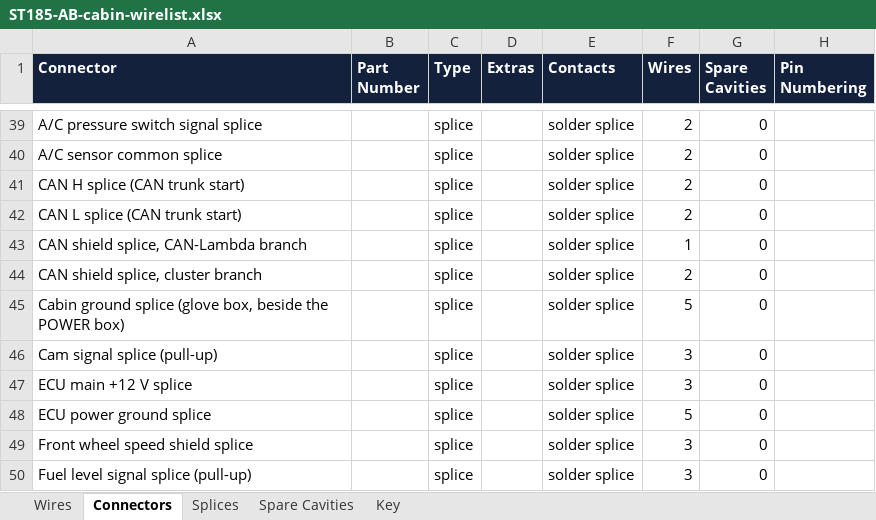
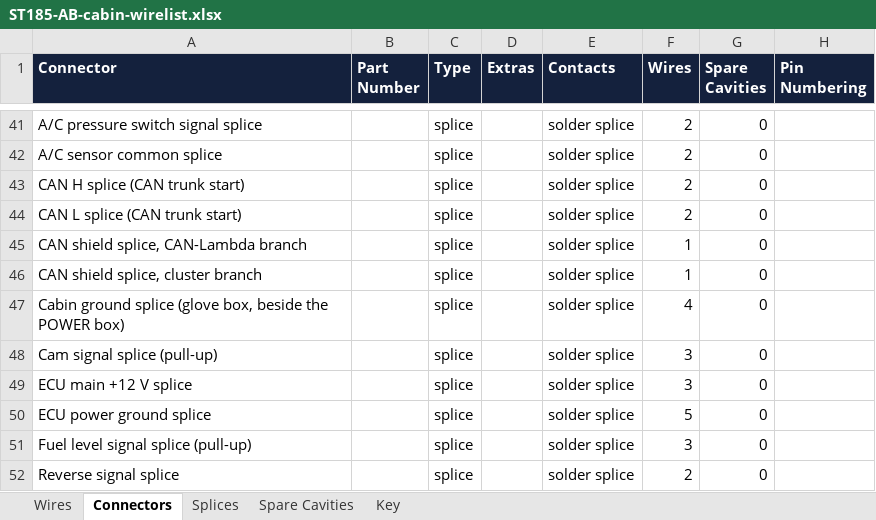
Before and after one commit to living-relation/st185-link-ecu-config, an Excel workbook: docs/harness/wirelists/ST185-AB-cabin-wirelist.xlsx, sheet Connectors, drawn as a sheet; only a part is shown, gaps mark what is left out; the shorter side is filled out with more unchanged rows; values as stored, in another font and other column widths than the file's, no borders; removed rows and columns are numbered as before the commit, all else as after; the diff covers the shown part only; the diff names each change by its address in the sheet, - before the commit and + after, or states it on an @@ line.

```diff
--- a/docs/harness/wirelists/ST185-AB-cabin-wirelist.xlsx (sheet Connectors)
+++ b/docs/harness/wirelists/ST185-AB-cabin-wirelist.xlsx (sheet Connectors)
-F46 (Wires): 2
+F46 (Wires): 1
-F47 (Wires): 5
+F47 (Wires): 4
-row 49: Front wheel speed shield splice |  | splice |  | solder splice | 3 | 0
```
Also changed, not shown: 2 added rows, 5 removed rows and 2 edited cells elsewhere in this sheet, sheet Wires, sheet Splices, sheet Spare Cavities, sheet Key, docs/harness/wirelists/ST185-AB-engine-wirelist.xlsx, docs/harness/wirelists/ST185-AntiTheft-wirelist.xlsx, 24 other files.
